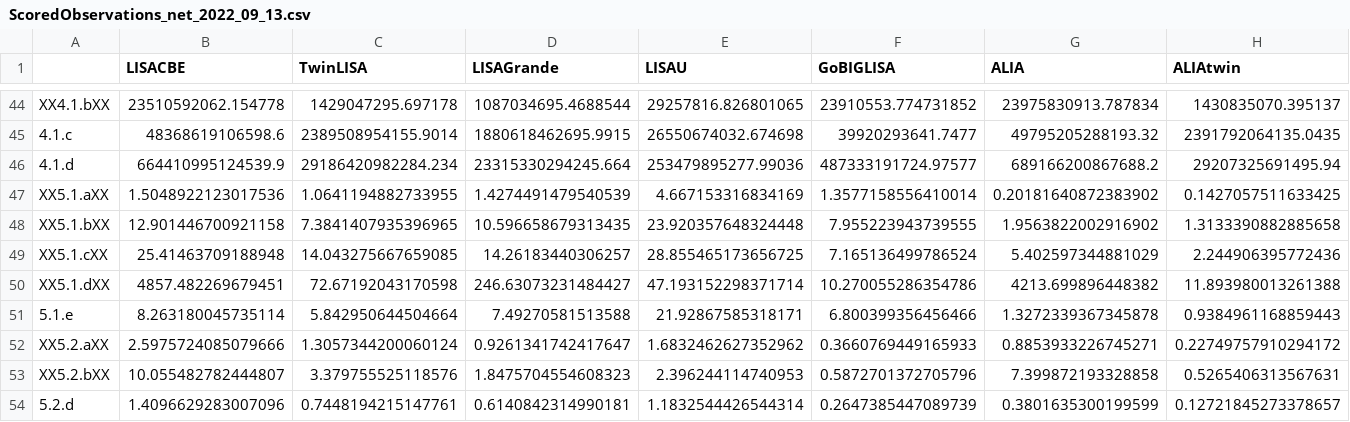
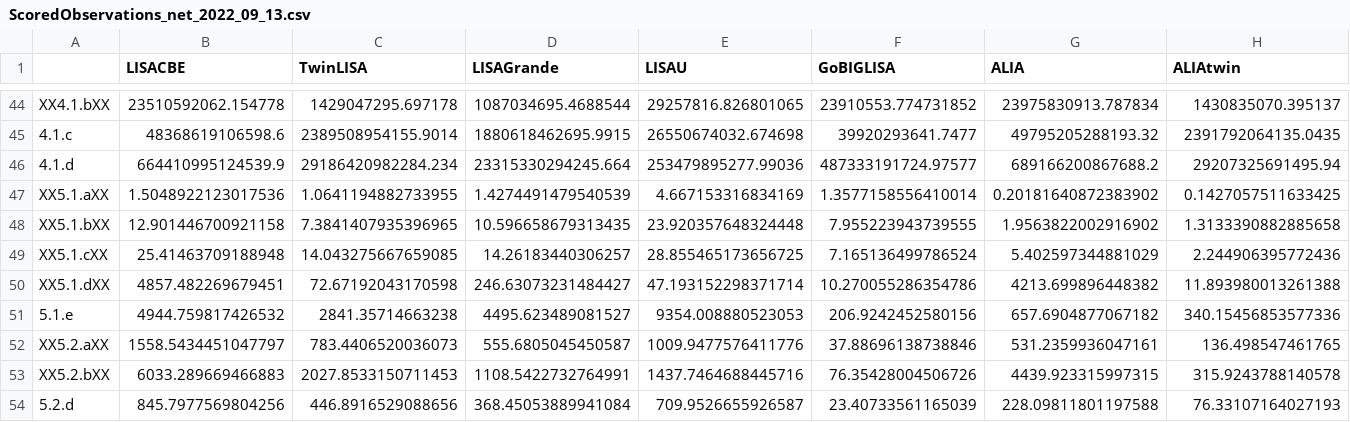
Before and after one commit to JohnGBaker/GWI-metrics, a CSV file: Data/ScoredObservations_net_2022_09_13.csv, drawn as a sheet; only a part is shown, gaps mark what is left out; the diff covers the shown part only; the diff names each change by its address in the sheet, - before the commit and + after, or states it on an @@ line.

```diff
--- a/Data/ScoredObservations_net_2022_09_13.csv
+++ b/Data/ScoredObservations_net_2022_09_13.csv
-B51 (LISACBE): 8.263180045735114
+B51 (LISACBE): 4944.759817426532
-C51 (TwinLISA): 5.842950644504664
+C51 (TwinLISA): 2841.35714663238
-D51 (LISAGrande): 7.49270581513588
+D51 (LISAGrande): 4495.623489081527
-E51 (LISAU): 21.92867585318171
+E51 (LISAU): 9354.008880523053
-F51 (GoBIGLISA): 6.800399356456466
+F51 (GoBIGLISA): 206.9242452580156
-G51 (ALIA): 1.3272339367345878
+G51 (ALIA): 657.6904877067182
-H51 (ALIAtwin): 0.9384961168859443
+H51 (ALIAtwin): 340.15456853577336
-B52 (LISACBE): 2.5975724085079666
+B52 (LISACBE): 1558.5434451047797
-C52 (TwinLISA): 1.3057344200060124
+C52 (TwinLISA): 783.4406520036073
-D52 (LISAGrande): 0.9261341742417647
+D52 (LISAGrande): 555.6805045450587
-E52 (LISAU): 1.6832462627352962
+E52 (LISAU): 1009.9477576411776
-F52 (GoBIGLISA): 0.3660769449165933
+F52 (GoBIGLISA): 37.88696138738846
-G52 (ALIA): 0.8853933226745271
+G52 (ALIA): 531.2359936047161
-H52 (ALIAtwin): 0.22749757910294172
+H52 (ALIAtwin): 136.498547461765
-B53 (LISACBE): 10.055482782444807
+B53 (LISACBE): 6033.289669466883
-C53 (TwinLISA): 3.379755525118576
+C53 (TwinLISA): 2027.8533150711453
-D53 (LISAGrande): 1.8475704554608323
+D53 (LISAGrande): 1108.5422732764991
-E53 (LISAU): 2.396244114740953
+E53 (LISAU): 1437.7464688445716
-F53 (GoBIGLISA): 0.5872701372705796
+F53 (GoBIGLISA): 76.35428004506726
-G53 (ALIA): 7.399872193328858
+G53 (ALIA): 4439.923315997315
-H53 (ALIAtwin): 0.5265406313567631
+H53 (ALIAtwin): 315.9243788140578
-B54 (LISACBE): 1.4096629283007096
+B54 (LISACBE): 845.7977569804256
-C54 (TwinLISA): 0.7448194215147761
+C54 (TwinLISA): 446.8916529088656
-D54 (LISAGrande): 0.6140842314990181
+D54 (LISAGrande): 368.45053889941084
-E54 (LISAU): 1.1832544426544314
+E54 (LISAU): 709.9526655926587
-F54 (GoBIGLISA): 0.2647385447089739
+F54 (GoBIGLISA): 23.40733561165039
-G54 (ALIA): 0.3801635300199599
+G54 (ALIA): 228.09811801197588
-H54 (ALIAtwin): 0.12721845273378657
+H54 (ALIAtwin): 76.33107164027193
```
Also changed, not shown: 1 added row and 108 edited cells elsewhere in this file, Data/ScoredObservations_SNR_2022_09_13.csv, Data/ScoredObservations_res_2022_09_13.csv, 2 other files.
